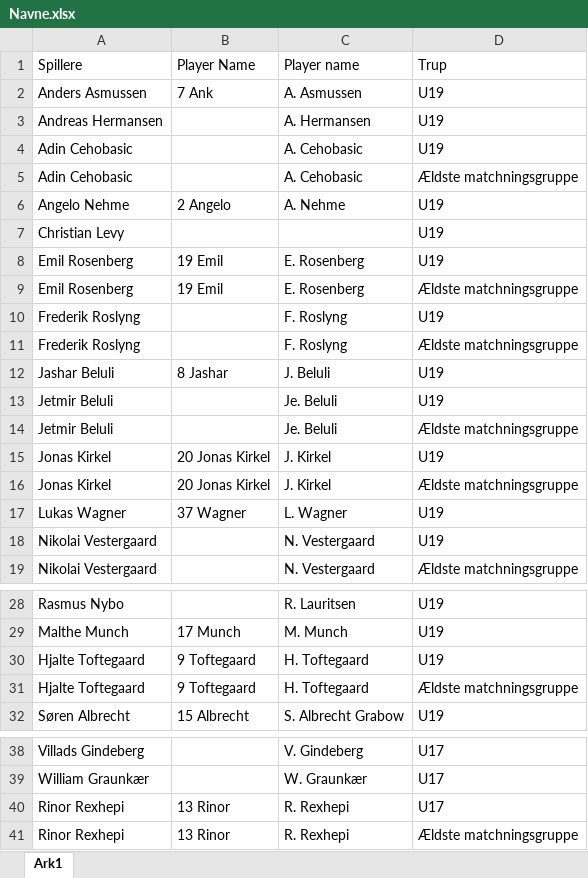
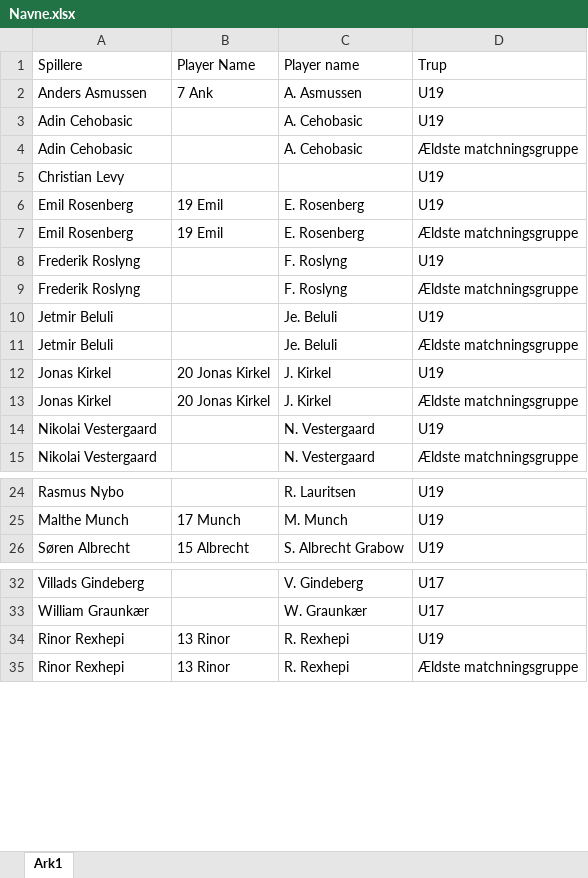
Before and after one commit to Seamus1992/ACH, an Excel workbook: Navne.xlsx, sheet Ark1, drawn as a sheet; only a part is shown, gaps mark what is left out; values as stored, in another font and other column widths than the file's, no borders; removed rows and columns are numbered as before the commit, all else as after; the diff names each change by its address in the sheet, - before the commit and + after, or states it on an @@ line.

Commit message:
Update Navne.xlsx

```diff
--- a/Navne.xlsx (sheet Ark1)
+++ b/Navne.xlsx (sheet Ark1)
-row 3: Andreas Hermansen |  | A. Hermansen | U19
-row 6: Angelo Nehme | 2 Angelo | A. Nehme | U19
-row 12: Jashar Beluli | 8 Jashar | J. Beluli | U19
-row 17: Lukas Wagner | 37 Wagner | L. Wagner | U19
-row 30: Hjalte Toftegaard | 9 Toftegaard | H. Toftegaard | U19
-row 31: Hjalte Toftegaard | 9 Toftegaard | H. Toftegaard | Ældste matchningsgruppe
-D34 (Trup): U17
+D34 (Trup): U19
```
